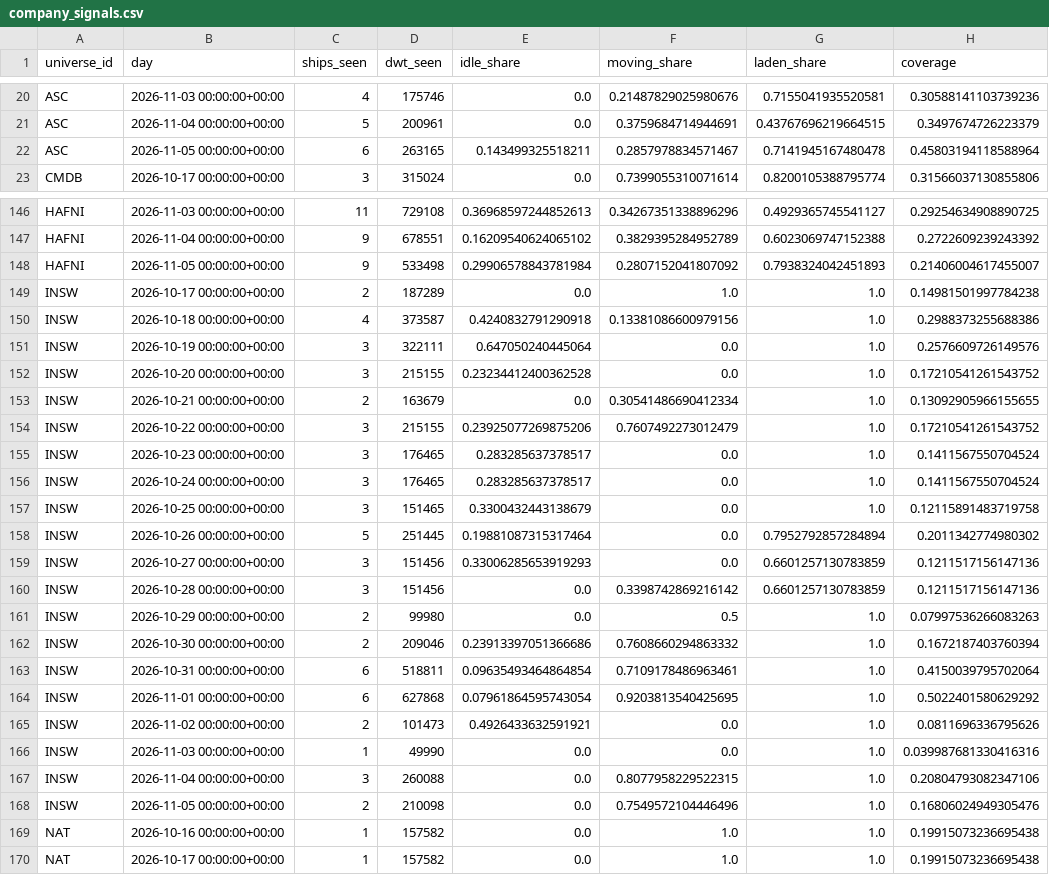
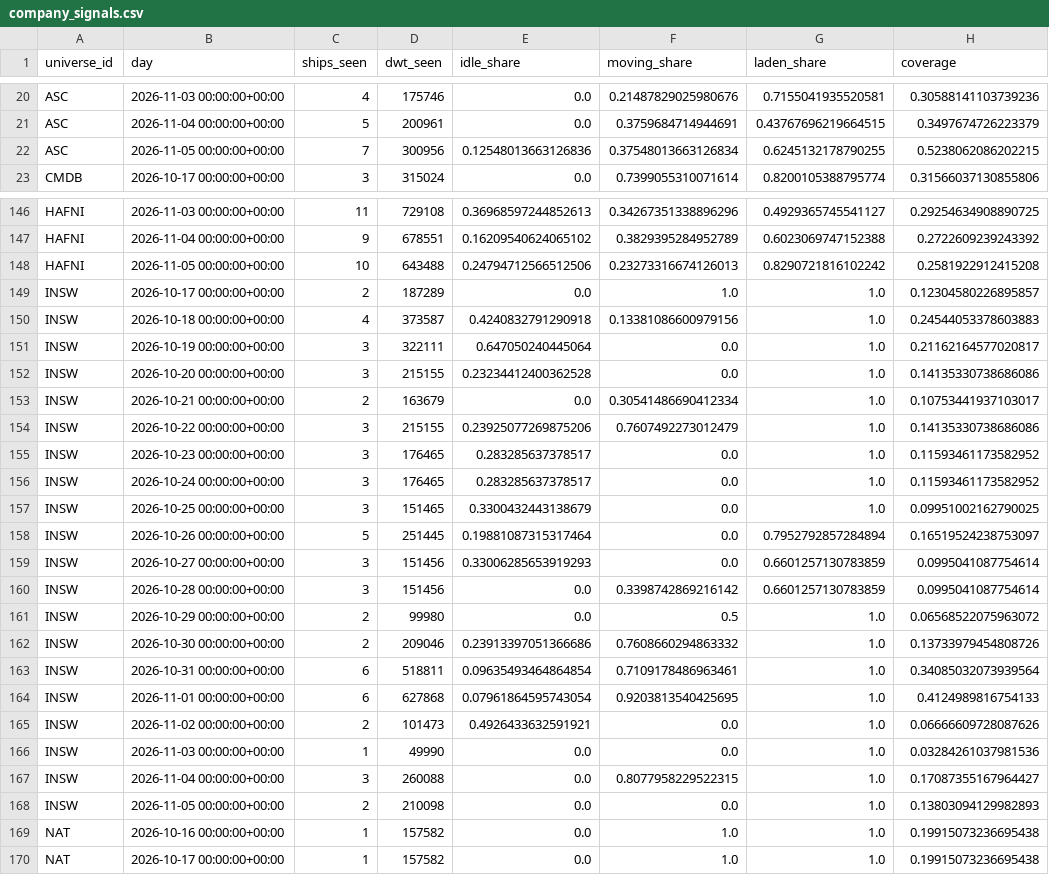
Before and after one commit to ambekarhrush/shipping-long-short-lab, a CSV file: data/fleet/company_signals.csv, drawn as a sheet; only a part is shown, gaps mark what is left out; the diff covers the shown part only.

```diff
--- a/data/fleet/company_signals.csv
+++ b/data/fleet/company_signals.csv
@@ -21,3 +21,3 @@ ASC,2026-11-03 00:00:00+00:00,4,175746,0.0,0.21487829025980676,0.715504193552058
 ASC,2026-11-04 00:00:00+00:00,5,200961,0.0,0.3759684714944691,0.43767696219664515,0.3497674726223379
-ASC,2026-11-05 00:00:00+00:00,6,263165,0.143499325518211,0.2857978834571467,0.7141945167480478,0.45803194118588964
+ASC,2026-11-05 00:00:00+00:00,7,300956,0.12548013663126836,0.37548013663126834,0.6245132178790255,0.5238062086202215
 CMDB,2026-10-17 00:00:00+00:00,3,315024,0.0,0.7399055310071614,0.8200105388795774,0.31566037130855806
@@ -147,23 +147,23 @@ HAFNI,2026-11-03 00:00:00+00:00,11,729108,0.36968597244852613,0.3426735133889629
 HAFNI,2026-11-04 00:00:00+00:00,9,678551,0.16209540624065102,0.3829395284952789,0.6023069747152388,0.2722609239243392
-HAFNI,2026-11-05 00:00:00+00:00,9,533498,0.29906578843781984,0.2807152041807092,0.7938324042451893,0.21406004617455007
-INSW,2026-10-17 00:00:00+00:00,2,187289,0.0,1.0,1.0,0.14981501997784238
-INSW,2026-10-18 00:00:00+00:00,4,373587,0.4240832791290918,0.13381086600979156,1.0,0.2988373255688386
-INSW,2026-10-19 00:00:00+00:00,3,322111,0.647050240445064,0.0,1.0,0.2576609726149576
-INSW,2026-10-20 00:00:00+00:00,3,215155,0.23234412400362528,0.0,1.0,0.17210541261543752
-INSW,2026-10-21 00:00:00+00:00,2,163679,0.0,0.30541486690412334,1.0,0.13092905966155655
-INSW,2026-10-22 00:00:00+00:00,3,215155,0.23925077269875206,0.7607492273012479,1.0,0.17210541261543752
-INSW,2026-10-23 00:00:00+00:00,3,176465,0.283285637378517,0.0,1.0,0.1411567550704524
-INSW,2026-10-24 00:00:00+00:00,3,176465,0.283285637378517,0.0,1.0,0.1411567550704524
-INSW,2026-10-25 00:00:00+00:00,3,151465,0.3300432443138679,0.0,1.0,0.12115891483719758
-INSW,2026-10-26 00:00:00+00:00,5,251445,0.19881087315317464,0.0,0.7952792857284894,0.2011342774980302
-INSW,2026-10-27 00:00:00+00:00,3,151456,0.33006285653919293,0.0,0.6601257130783859,0.1211517156147136
-INSW,2026-10-28 00:00:00+00:00,3,151456,0.0,0.3398742869216142,0.6601257130783859,0.1211517156147136
-INSW,2026-10-29 00:00:00+00:00,2,99980,0.0,0.5,1.0,0.07997536266083263
-INSW,2026-10-30 00:00:00+00:00,2,209046,0.23913397051366686,0.7608660294863332,1.0,0.1672187403760394
-INSW,2026-10-31 00:00:00+00:00,6,518811,0.09635493464864854,0.7109178486963461,1.0,0.4150039795702064
-INSW,2026-11-01 00:00:00+00:00,6,627868,0.07961864595743054,0.9203813540425695,1.0,0.5022401580629292
-INSW,2026-11-02 00:00:00+00:00,2,101473,0.4926433632591921,0.0,1.0,0.0811696336795626
-INSW,2026-11-03 00:00:00+00:00,1,49990,0.0,0.0,1.0,0.039987681330416316
-INSW,2026-11-04 00:00:00+00:00,3,260088,0.0,0.8077958229522315,1.0,0.20804793082347106
-INSW,2026-11-05 00:00:00+00:00,2,210098,0.0,0.7549572104446496,1.0,0.16806024949305476
+HAFNI,2026-11-05 00:00:00+00:00,10,643488,0.24794712566512506,0.23273316674126013,0.8290721816102242,0.2581922912415208
+INSW,2026-10-17 00:00:00+00:00,2,187289,0.0,1.0,1.0,0.12304580226895857
+INSW,2026-10-18 00:00:00+00:00,4,373587,0.4240832791290918,0.13381086600979156,1.0,0.24544053378603883
+INSW,2026-10-19 00:00:00+00:00,3,322111,0.647050240445064,0.0,1.0,0.21162164577020817
+INSW,2026-10-20 00:00:00+00:00,3,215155,0.23234412400362528,0.0,1.0,0.14135330738686086
+INSW,2026-10-21 00:00:00+00:00,2,163679,0.0,0.30541486690412334,1.0,0.10753441937103017
+INSW,2026-10-22 00:00:00+00:00,3,215155,0.23925077269875206,0.7607492273012479,1.0,0.14135330738686086
+INSW,2026-10-23 00:00:00+00:00,3,176465,0.283285637378517,0.0,1.0,0.11593461173582952
+INSW,2026-10-24 00:00:00+00:00,3,176465,0.283285637378517,0.0,1.0,0.11593461173582952
+INSW,2026-10-25 00:00:00+00:00,3,151465,0.3300432443138679,0.0,1.0,0.09951002162790025
+INSW,2026-10-26 00:00:00+00:00,5,251445,0.19881087315317464,0.0,0.7952792857284894,0.16519524238753097
+INSW,2026-10-27 00:00:00+00:00,3,151456,0.33006285653919293,0.0,0.6601257130783859,0.0995041087754614
+INSW,2026-10-28 00:00:00+00:00,3,151456,0.0,0.3398742869216142,0.6601257130783859,0.0995041087754614
+INSW,2026-10-29 00:00:00+00:00,2,99980,0.0,0.5,1.0,0.06568522075963072
+INSW,2026-10-30 00:00:00+00:00,2,209046,0.23913397051366686,0.7608660294863332,1.0,0.13733979454808726
+INSW,2026-10-31 00:00:00+00:00,6,518811,0.09635493464864854,0.7109178486963461,1.0,0.34085032073939564
+INSW,2026-11-01 00:00:00+00:00,6,627868,0.07961864595743054,0.9203813540425695,1.0,0.4124989816754133
+INSW,2026-11-02 00:00:00+00:00,2,101473,0.4926433632591921,0.0,1.0,0.06666609728087626
+INSW,2026-11-03 00:00:00+00:00,1,49990,0.0,0.0,1.0,0.03284261037981536
+INSW,2026-11-04 00:00:00+00:00,3,260088,0.0,0.8077958229522315,1.0,0.17087355167964427
+INSW,2026-11-05 00:00:00+00:00,2,210098,0.0,0.0,1.0,0.13803094129982893
 NAT,2026-10-16 00:00:00+00:00,1,157582,0.0,1.0,1.0,0.19915073236695438
```
Also changed, not shown: 2 added rows, 2 removed rows and 24 edited cells elsewhere in this file, data/fleet/collector_log.csv, data/fleet/identity.csv, 3 other files.
